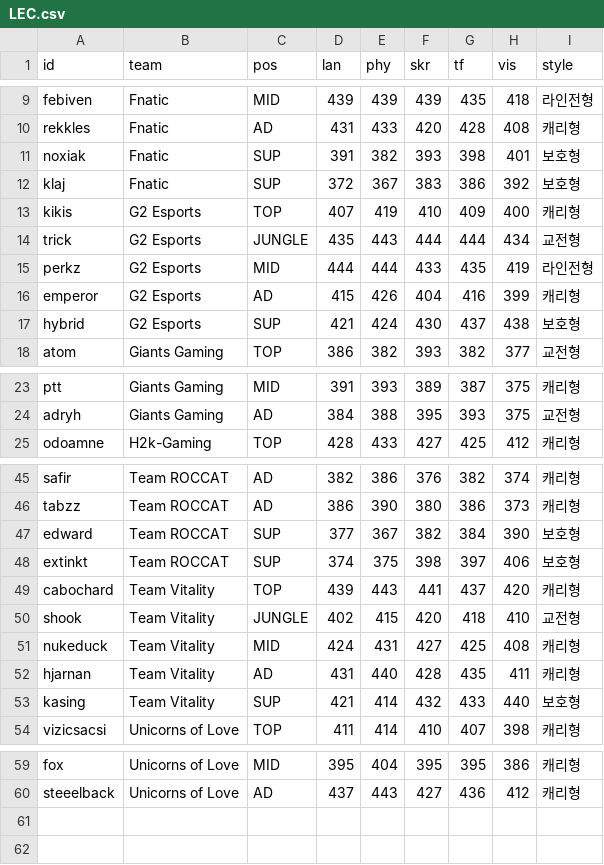
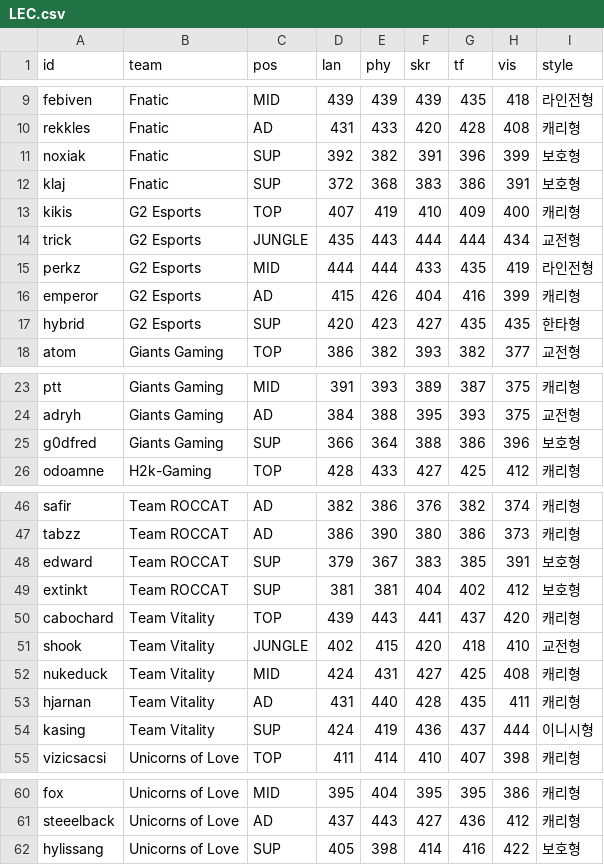
Before and after one commit to jyoon00-cloud/aich, a CSV file: rules/db/2016/LEC.csv, drawn as a sheet; only a part is shown, gaps mark what is left out; the diff covers the shown part only.

```diff
--- a/rules/db/2016/LEC.csv
+++ b/rules/db/2016/LEC.csv
@@ -10,4 +10,4 @@ febiven,Fnatic,MID,439,439,439,435,418,라인전형
 rekkles,Fnatic,AD,431,433,420,428,408,캐리형
-noxiak,Fnatic,SUP,391,382,393,398,401,보호형
-klaj,Fnatic,SUP,372,367,383,386,392,보호형
+noxiak,Fnatic,SUP,392,382,391,396,399,보호형
+klaj,Fnatic,SUP,372,368,383,386,391,보호형
 kikis,G2 Esports,TOP,407,419,410,409,400,캐리형
@@ -16,3 +16,3 @@ perkz,G2 Esports,MID,444,444,433,435,419,라인전형
 emperor,G2 Esports,AD,415,426,404,416,399,캐리형
-hybrid,G2 Esports,SUP,421,424,430,437,438,보호형
+hybrid,G2 Esports,SUP,420,423,427,435,435,한타형
 atom,Giants Gaming,TOP,386,382,393,382,377,교전형
@@ -24,2 +24,3 @@ ptt,Giants Gaming,MID,391,393,389,387,375,캐리형
 adryh,Giants Gaming,AD,384,388,395,393,375,교전형
+g0dfred,Giants Gaming,SUP,366,364,388,386,396,보호형
 odoamne,H2k-Gaming,TOP,428,433,427,425,412,캐리형
@@ -46,4 +47,4 @@ safir,Team ROCCAT,AD,382,386,376,382,374,캐리형
 tabzz,Team ROCCAT,AD,386,390,380,386,373,캐리형
-edward,Team ROCCAT,SUP,377,367,382,384,390,보호형
-extinkt,Team ROCCAT,SUP,374,375,398,397,406,보호형
+edward,Team ROCCAT,SUP,379,367,383,385,391,보호형
+extinkt,Team ROCCAT,SUP,381,381,404,402,412,보호형
 cabochard,Team Vitality,TOP,439,443,441,437,420,캐리형
@@ -52,3 +53,3 @@ nukeduck,Team Vitality,MID,424,431,427,425,408,캐리형
 hjarnan,Team Vitality,AD,431,440,428,435,411,캐리형
-kasing,Team Vitality,SUP,421,414,432,433,440,보호형
+kasing,Team Vitality,SUP,424,419,436,437,444,이니시형
 vizicsacsi,Unicorns of Love,TOP,411,414,410,407,398,캐리형
@@ -60 +61,2 @@ fox,Unicorns of Love,MID,395,404,395,395,386,캐리형
 steeelback,Unicorns of Love,AD,437,443,427,436,412,캐리형
+hylissang,Unicorns of Love,SUP,405,398,414,416,422,보호형
```
Also changed, not shown: 14 edited cells elsewhere in this file, rules/db/2014/LPL.csv, rules/db/2017/LPL.csv, 35 other files.
